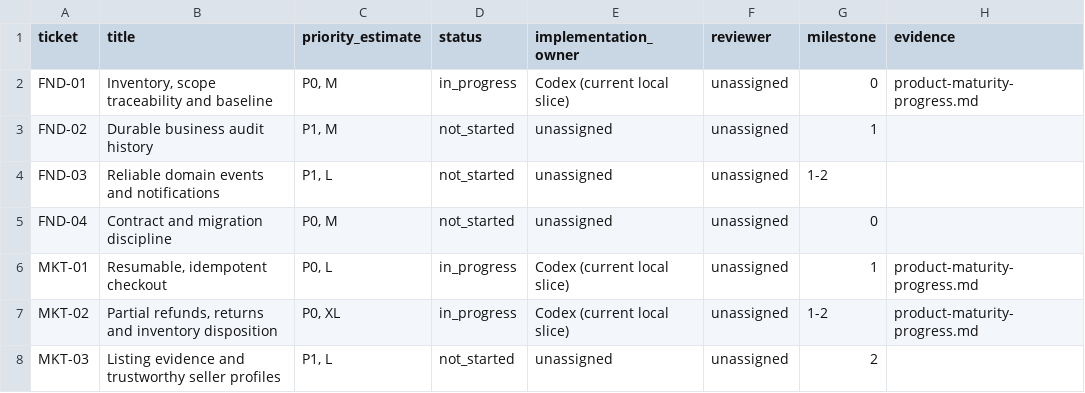
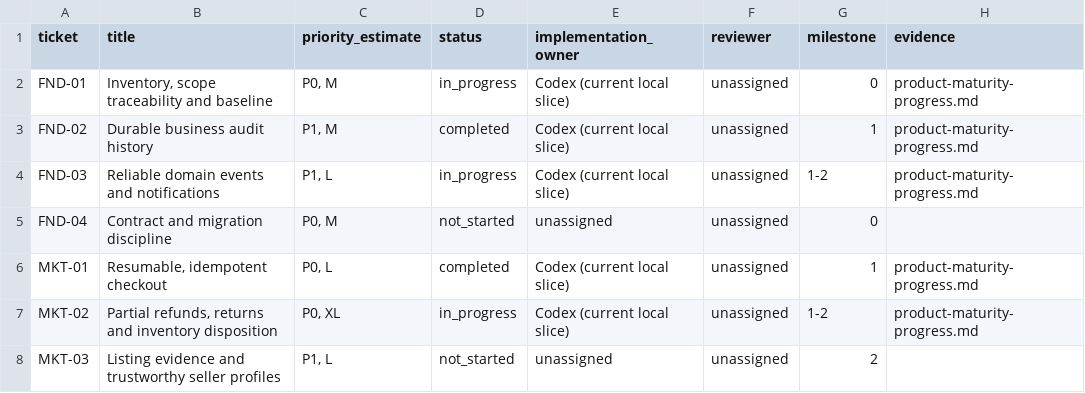
Before and after one commit to raphplt/tcg-nexus, a CSV file: doc/roadmap/product-maturity-tickets.csv, drawn as a sheet; only a part is shown.

Commit message:
Protect checkout journeys with attempt idempotency, session resumption, audit history and outbox
Implement Milestone 1 (Protect existing journeys) to guarantee safe and
resumable checkout journeys across buyer reloads, interruptions and retries,
backed by durable domain audit history and transactional outbox event staging.

- Introduce buyer-scoped attemptKey idempotency on startCheckout to prevent
  duplicate orders or double stock locking upon request retries (MKT-01)
- Expose authorized pending session retrieval and buyer cancellation endpoints,
  releasing reserved stock immediately on intentional abort (MKT-01)
- Add web checkout auto-resumption with authoritative reservation countdown,
  line-item snapshot preservation during payment, and explicit expiry states
- Introduce append-only AuditEvent entity and AuditService with transactional
  recording for order creation, payment confirmation and cancellation (FND-02)
- Introduce OutboxEvent entity and OutboxService to stage domain events inside
  the database transaction boundary for resilient dispatch (FND-03 groundwork)
- Add migration 1786099000000 creating checkoutAttemptKey column/index,
  audit_event and outbox_event tables
- Update product maturity delivery register and ticket tracking inventory

Evidence: 10 workspaces pass check-types; 154 API unit suites (1,346 tests)
and 34 web unit suites (151 tests) pass; 34 PostgreSQL E2E tests pass
including checkout idempotency, resumption and buyer cancellation.

```diff
--- a/doc/roadmap/product-maturity-tickets.csv
+++ b/doc/roadmap/product-maturity-tickets.csv
@@ -2,6 +2,6 @@ ticket,title,priority_estimate,status,implementation_owner,reviewer,milestone,ev
 FND-01,"Inventory, scope traceability and baseline","P0, M",in_progress,Codex (current local slice),unassigned,0,product-maturity-progress.md
-FND-02,Durable business audit history,"P1, M",not_started,unassigned,unassigned,1,
-FND-03,Reliable domain events and notifications,"P1, L",not_started,unassigned,unassigned,1-2,
+FND-02,Durable business audit history,"P1, M",completed,Codex (current local slice),unassigned,1,product-maturity-progress.md
+FND-03,Reliable domain events and notifications,"P1, L",in_progress,Codex (current local slice),unassigned,1-2,product-maturity-progress.md
 FND-04,Contract and migration discipline,"P0, M",not_started,unassigned,unassigned,0,
-MKT-01,"Resumable, idempotent checkout","P0, L",in_progress,Codex (current local slice),unassigned,1,product-maturity-progress.md
+MKT-01,"Resumable, idempotent checkout","P0, L",completed,Codex (current local slice),unassigned,1,product-maturity-progress.md
 MKT-02,"Partial refunds, returns and inventory disposition","P0, XL",in_progress,Codex (current local slice),unassigned,1-2,product-maturity-progress.md
```
Also changed, not shown: 25 other files.
